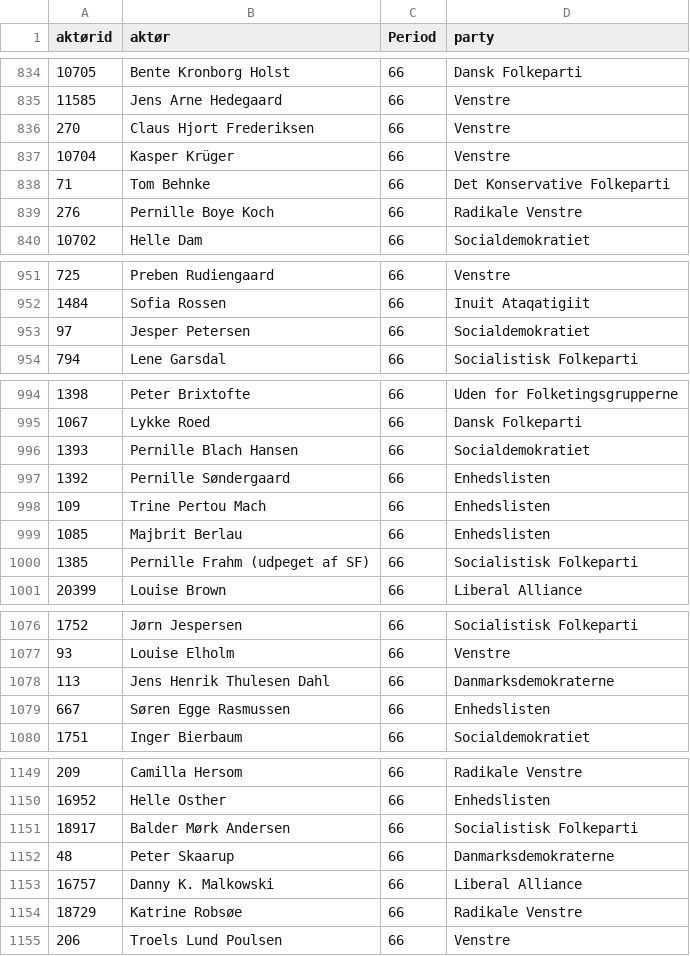
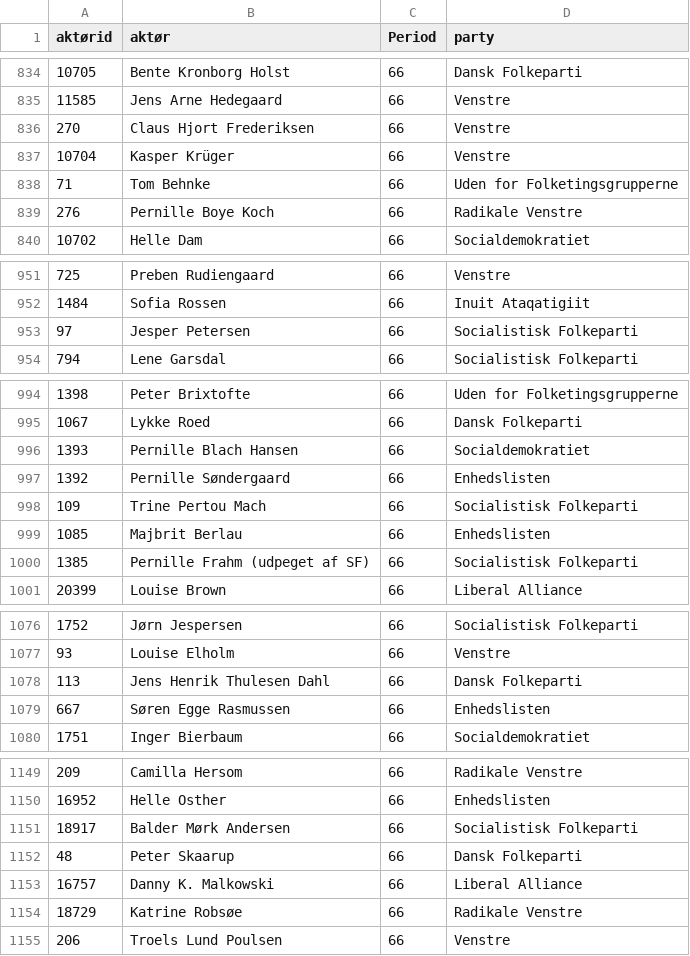
Before and after one commit to Somon8/social_graphs_25, a CSV file: final-project/actor-data/party_per_period.csv, drawn as a sheet; only a part is shown, gaps mark what is left out; the diff covers the shown part only.

```diff
--- a/final-project/actor-data/party_per_period.csv
+++ b/final-project/actor-data/party_per_period.csv
@@ -837,3 +837,3 @@ aktørid,aktør,Period,party
 10704,Kasper Krüger,66,Venstre
-71,Tom Behnke,66,Det Konservative Folkeparti
+71,Tom Behnke,66,Uden for Folketingsgrupperne
 276,Pernille Boye Koch,66,Radikale Venstre
@@ -952,3 +952,3 @@ aktørid,aktør,Period,party
 1484,Sofia Rossen,66,Inuit Ataqatigiit
-97,Jesper Petersen,66,Socialdemokratiet
+97,Jesper Petersen,66,Socialistisk Folkeparti
 794,Lene Garsdal,66,Socialistisk Folkeparti
@@ -997,3 +997,3 @@ aktørid,aktør,Period,party
 1392,Pernille Søndergaard,66,Enhedslisten
-109,Trine Pertou Mach,66,Enhedslisten
+109,Trine Pertou Mach,66,Socialistisk Folkeparti
 1085,Majbrit Berlau,66,Enhedslisten
@@ -1077,3 +1077,3 @@ aktørid,aktør,Period,party
 93,Louise Elholm,66,Venstre
-113,Jens Henrik Thulesen Dahl,66,Danmarksdemokraterne
+113,Jens Henrik Thulesen Dahl,66,Dansk Folkeparti
 667,Søren Egge Rasmussen,66,Enhedslisten
@@ -1151,3 +1151,3 @@ aktørid,aktør,Period,party
 18917,Balder Mørk Andersen,66,Socialistisk Folkeparti
-48,Peter Skaarup,66,Danmarksdemokraterne
+48,Peter Skaarup,66,Dansk Folkeparti
 16757,Danny K. Malkowski,66,Liberal Alliance
```
Also changed, not shown: 37 edited cells elsewhere in this file, 1 other file.
